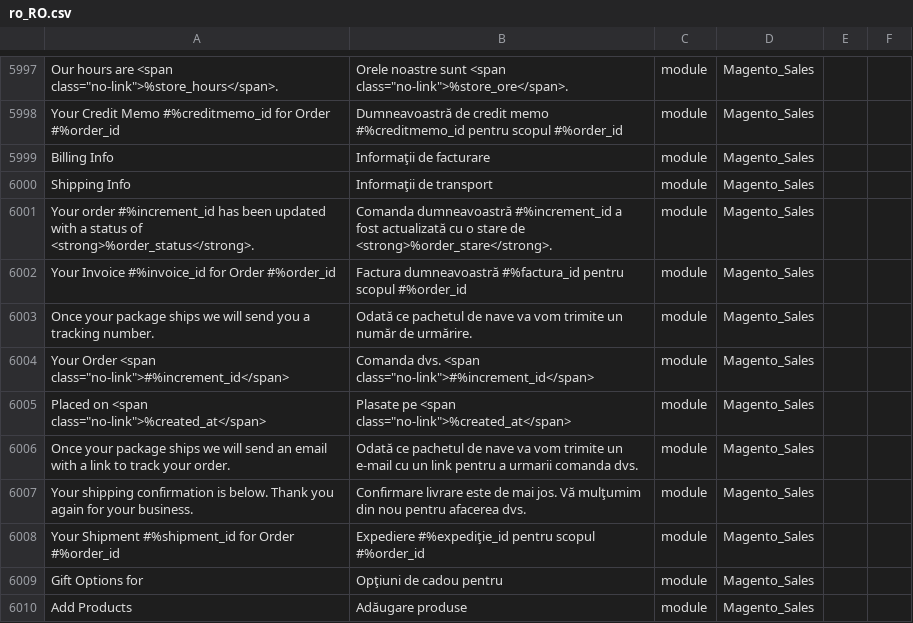
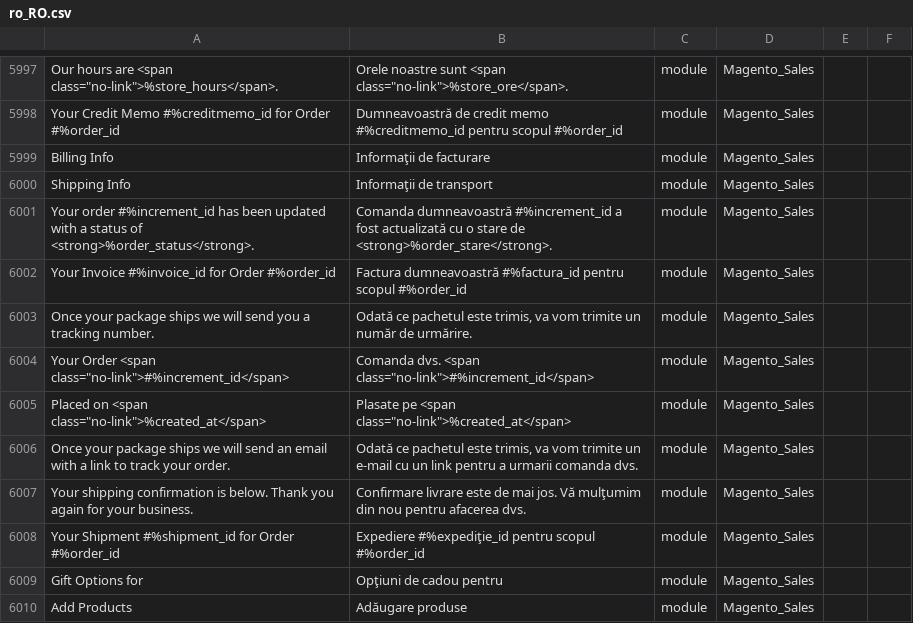
Before and after one commit to filipac/magento2-language-ro_ro, a CSV file: ro_RO.csv, drawn as a sheet; only a part is shown, gaps mark what is left out; the diff names each change by its address in the sheet, - before the commit and + after, or states it on an @@ line.

Commit message:
nave in este trimis

```diff
--- a/ro_RO.csv
+++ b/ro_RO.csv
-B6003: …ce pachetul de nave va vom…
+B6003: …ce pachetul este trimis, va vom…
-B6006: …ce pachetul de nave va vom…
+B6006: …ce pachetul este trimis, va vom…
```
